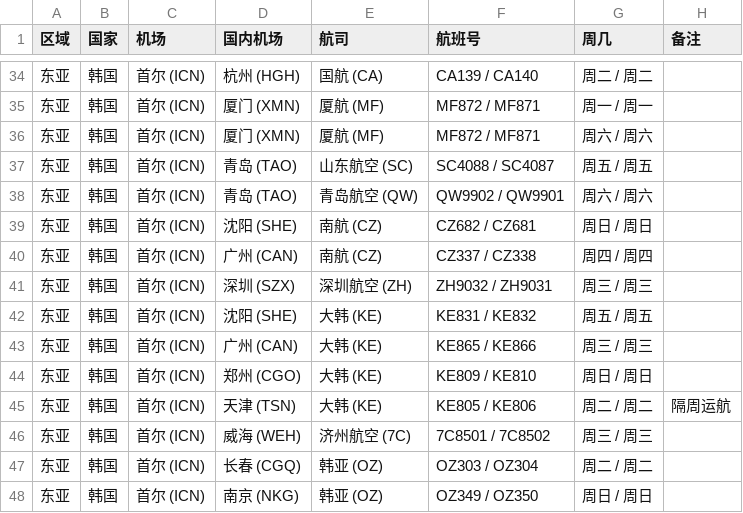
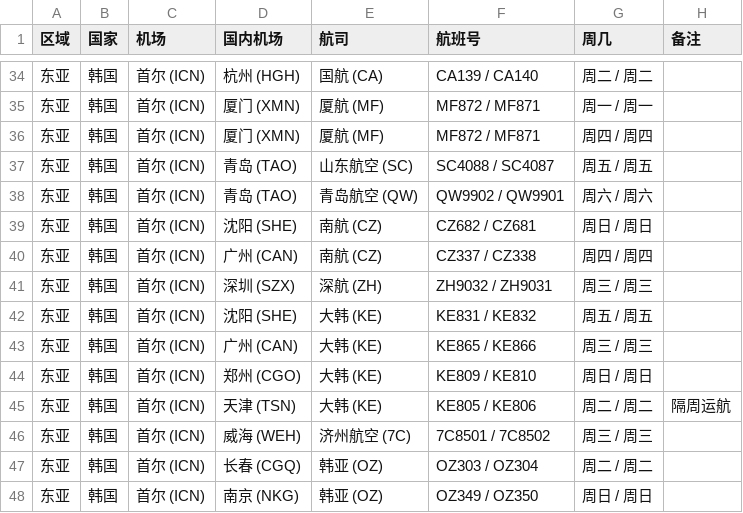
Before and after one commit to USCreditCardGuide/airlines-to-china-covid-19, a CSV file: airlines.csv, drawn as a sheet; only a part is shown, gaps mark what is left out.

Commit message:
Update airlines.csv

```diff
--- a/airlines.csv
+++ b/airlines.csv
@@ -35,3 +35,3 @@
 东亚,韩国,首尔 (ICN),厦门 (XMN),厦航 (MF),MF872 / MF871,周一 / 周一,
-东亚,韩国,首尔 (ICN),厦门 (XMN),厦航 (MF),MF872 / MF871,周六 / 周六,
+东亚,韩国,首尔 (ICN),厦门 (XMN),厦航 (MF),MF872 / MF871,周四 / 周四,
 东亚,韩国,首尔 (ICN),青岛 (TAO),山东航空 (SC),SC4088 / SC4087,周五 / 周五,
@@ -40,3 +40,3 @@
 东亚,韩国,首尔 (ICN),广州 (CAN),南航 (CZ),CZ337 / CZ338,周四 / 周四,
-东亚,韩国,首尔 (ICN),深圳 (SZX),深圳航空 (ZH),ZH9032 / ZH9031,周三 / 周三,
+东亚,韩国,首尔 (ICN),深圳 (SZX),深航 (ZH),ZH9032 / ZH9031,周三 / 周三,
 东亚,韩国,首尔 (ICN),沈阳 (SHE),大韩 (KE),KE831 / KE832,周五 / 周五,
```
